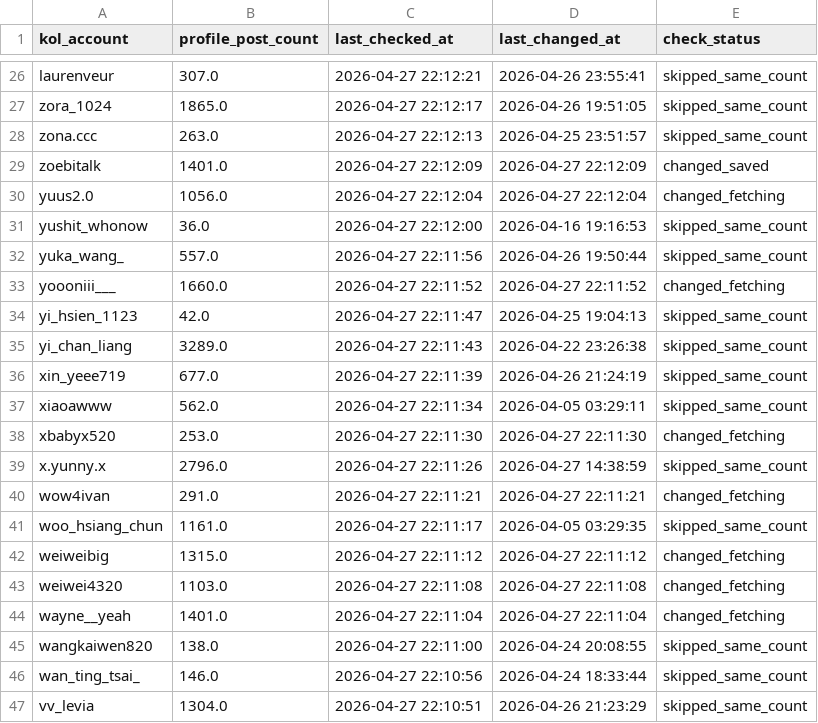
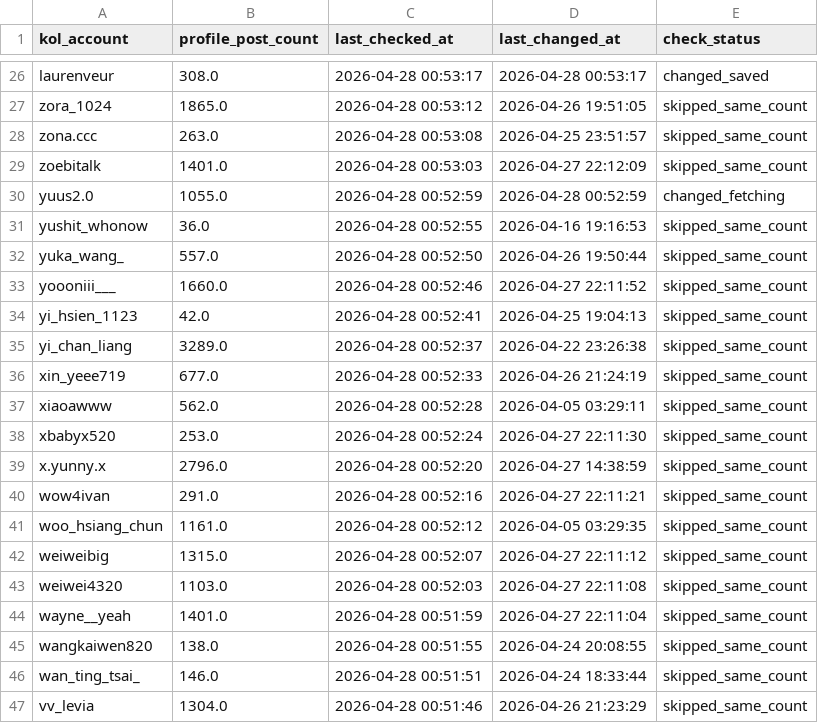
Before and after one commit to sabina-lu/kol-analysis-v2, a CSV file: data/profile_post_state.csv, drawn as a sheet; only a part is shown, gaps mark what is left out; the diff covers the shown part only; the diff names each change by its address in the sheet, - before the commit and + after, or states it on an @@ line.

```diff
--- a/data/profile_post_state.csv
+++ b/data/profile_post_state.csv
-B26 (profile_post_count): 307.0
+B26 (profile_post_count): 308.0
-C26 (last_checked_at): 2026-04-27 22:12:21
+C26 (last_checked_at): 2026-04-28 00:53:17
-D26 (last_changed_at): 2026-04-26 23:55:41
+D26 (last_changed_at): 2026-04-28 00:53:17
-E26 (check_status): skipped_same_count
+E26 (check_status): changed_saved
-C27 (last_checked_at): 2026-04-27 22:12:17
+C27 (last_checked_at): 2026-04-28 00:53:12
-C28 (last_checked_at): 2026-04-27 22:12:13
+C28 (last_checked_at): 2026-04-28 00:53:08
-C29 (last_checked_at): 2026-04-27 22:12:09
+C29 (last_checked_at): 2026-04-28 00:53:03
-E29 (check_status): changed_saved
+E29 (check_status): skipped_same_count
-B30 (profile_post_count): 1056.0
+B30 (profile_post_count): 1055.0
-C30 (last_checked_at): 2026-04-27 22:12:04
+C30 (last_checked_at): 2026-04-28 00:52:59
-D30 (last_changed_at): 2026-04-27 22:12:04
+D30 (last_changed_at): 2026-04-28 00:52:59
-C31 (last_checked_at): 2026-04-27 22:12:00
+C31 (last_checked_at): 2026-04-28 00:52:55
-C32 (last_checked_at): 2026-04-27 22:11:56
+C32 (last_checked_at): 2026-04-28 00:52:50
-C33 (last_checked_at): 2026-04-27 22:11:52
+C33 (last_checked_at): 2026-04-28 00:52:46
-E33 (check_status): changed_fetching
+E33 (check_status): skipped_same_count
-C34 (last_checked_at): 2026-04-27 22:11:47
+C34 (last_checked_at): 2026-04-28 00:52:41
-C35 (last_checked_at): 2026-04-27 22:11:43
+C35 (last_checked_at): 2026-04-28 00:52:37
-C36 (last_checked_at): 2026-04-27 22:11:39
+C36 (last_checked_at): 2026-04-28 00:52:33
-C37 (last_checked_at): 2026-04-27 22:11:34
+C37 (last_checked_at): 2026-04-28 00:52:28
-C38 (last_checked_at): 2026-04-27 22:11:30
+C38 (last_checked_at): 2026-04-28 00:52:24
-E38 (check_status): changed_fetching
+E38 (check_status): skipped_same_count
-C39 (last_checked_at): 2026-04-27 22:11:26
+C39 (last_checked_at): 2026-04-28 00:52:20
-C40 (last_checked_at): 2026-04-27 22:11:21
+C40 (last_checked_at): 2026-04-28 00:52:16
-E40 (check_status): changed_fetching
+E40 (check_status): skipped_same_count
-C41 (last_checked_at): 2026-04-27 22:11:17
+C41 (last_checked_at): 2026-04-28 00:52:12
-C42 (last_checked_at): 2026-04-27 22:11:12
+C42 (last_checked_at): 2026-04-28 00:52:07
-E42:E44 (check_status): changed_fetching
+E42:E44 (check_status): skipped_same_count
-C43 (last_checked_at): 2026-04-27 22:11:08
+C43 (last_checked_at): 2026-04-28 00:52:03
-C44 (last_checked_at): 2026-04-27 22:11:04
+C44 (last_checked_at): 2026-04-28 00:51:59
-C45 (last_checked_at): 2026-04-27 22:11:00
+C45 (last_checked_at): 2026-04-28 00:51:55
-C46 (last_checked_at): 2026-04-27 22:10:56
+C46 (last_checked_at): 2026-04-28 00:51:51
-C47 (last_checked_at): 2026-04-27 22:10:51
+C47 (last_checked_at): 2026-04-28 00:51:46
```
Also changed, not shown: 161 edited cells elsewhere in this file, data/reels_static_info.csv.
